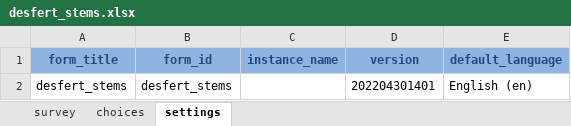
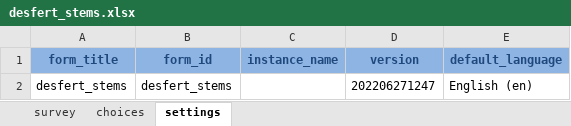
Before and after one commit to CAPLTER/desfert-stems, an Excel workbook: app/desfert_stems.xlsx, sheet settings, drawn as a sheet; values as stored, in another font and other column widths than the file's, no borders; the diff names each change by its address in the sheet, - before the commit and + after, or states it on an @@ line.

```diff
--- a/app/desfert_stems.xlsx (sheet settings)
+++ b/app/desfert_stems.xlsx (sheet settings)
-D2 (version): 202204301401
+D2 (version): 202206271247
```
Also changed, not shown: sheet survey, 9 other files.
